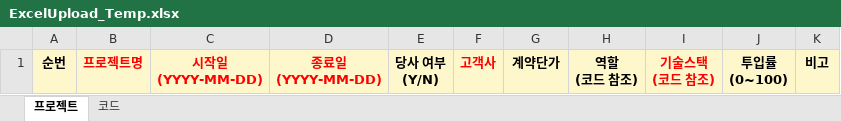
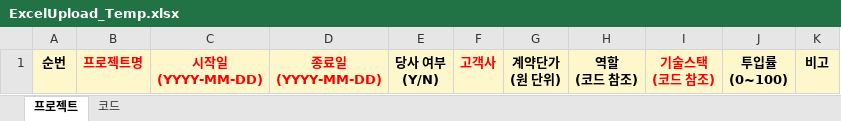
Before and after one commit to SangHyeokY/hcnc_hms, an Excel workbook: hcnc_init/src/main/resources/static/templates/ExcelUpload_Temp.xlsx, sheet 프로젝트, drawn as a sheet; values as stored, in another font and other column widths than the file's, no borders; ↵ is a line break in a cell; the diff names each change by its address in the sheet, - before the commit and + after, or states it on an @@ line.

```diff
--- a/hcnc_init/src/main/resources/static/templates/ExcelUpload_Temp.xlsx (sheet 프로젝트)
+++ b/hcnc_init/src/main/resources/static/templates/ExcelUpload_Temp.xlsx (sheet 프로젝트)
-G1: 계약단가
+G1: 계약단가 ↵ (원 단위)
```
Also changed, not shown: 1 other file.
